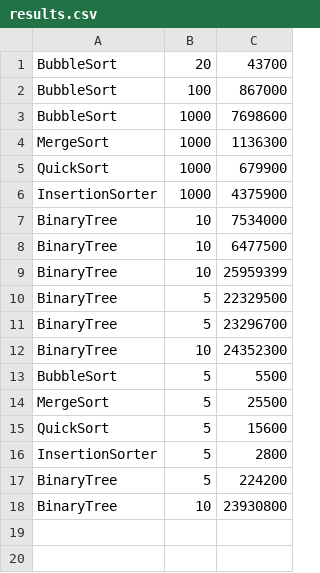
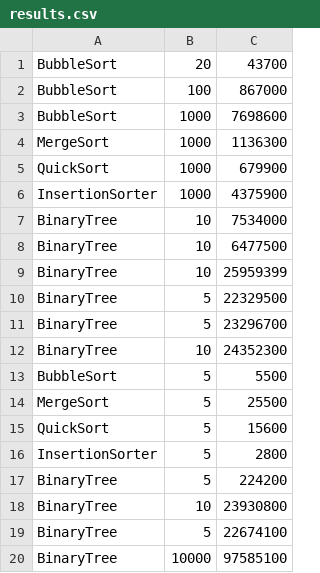
Before and after one commit to LewisT543/JavaSortingApp-Maven, a CSV file: results.csv, drawn as a sheet.

Commit message:
Changed arraySizeLimits to prevent StackOverFlow with large bTrees

```diff
--- a/results.csv
+++ b/results.csv
@@ -18 +18,3 @@ BinaryTree,5,224200
 BinaryTree,10,23930800
+BinaryTree,5,22674100
+BinaryTree,10000,97585100
```
Also changed, not shown: 15 other files.
